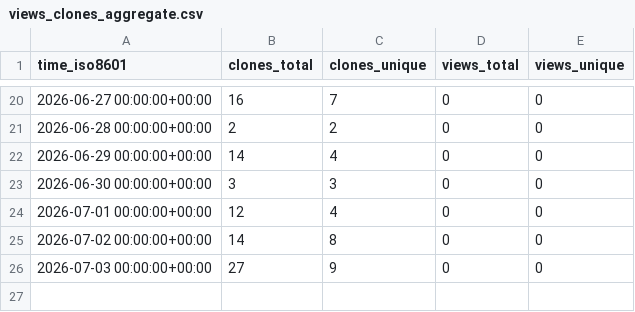
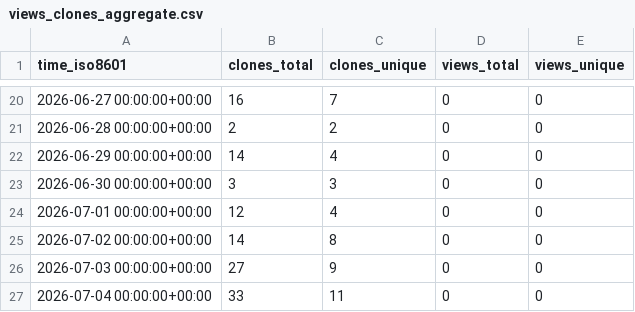
Before and after one commit to alessiobianchini/alessiobianchini, a CSV file: alessiobianchini/alessiobianchini/ghrs-data/views_clones_aggregate.csv, drawn as a sheet; only a part is shown, gaps mark what is left out; the diff names each change by its address in the sheet, - before the commit and + after, or states it on an @@ line.

```diff
--- a/alessiobianchini/alessiobianchini/ghrs-data/views_clones_aggregate.csv
+++ b/alessiobianchini/alessiobianchini/ghrs-data/views_clones_aggregate.csv
+row 27: 2026-07-04 00:00:00+00:00 | 33 | 11 | 0 | 0
```
Also changed, not shown: 1 other file.
